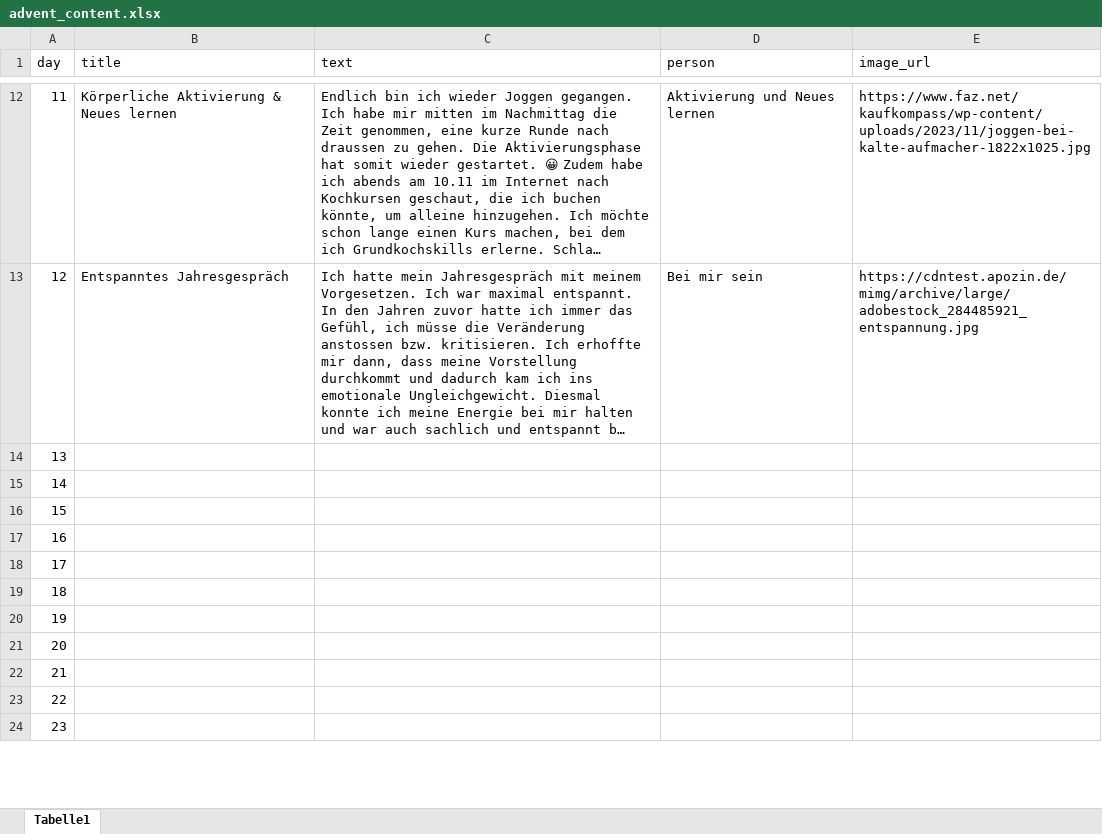
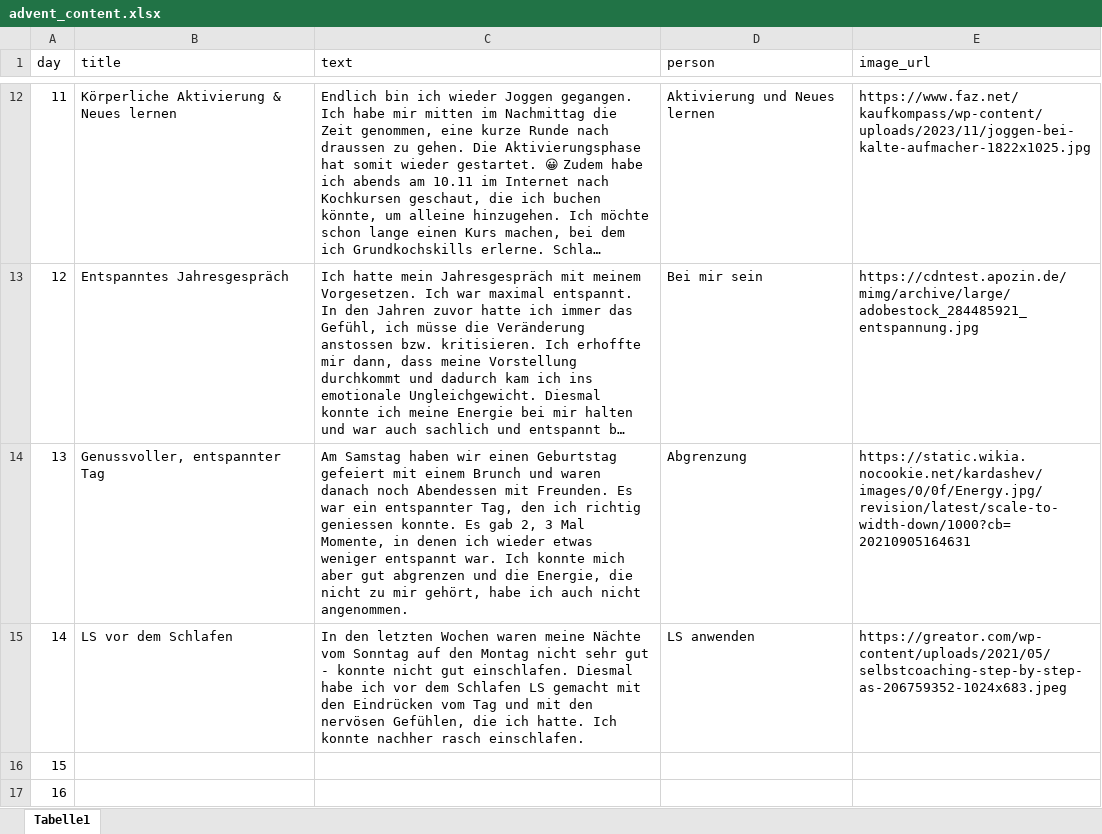
Before and after one commit to silvioobi/adventskalender-mut-und-nicht-mehr-brav, an Excel workbook: advent_content.xlsx, sheet Tabelle1, drawn as a sheet; only a part is shown, gaps mark what is left out; the shorter side is filled out with more unchanged rows; long unchanged cells end in …; values as stored, in another font and other column widths than the file's, no borders; the diff names each change by its address in the sheet, - before the commit and + after, or states it on an @@ line.

Commit message:
Add files via upload
14. + 13.12

```diff
--- a/advent_content.xlsx (sheet Tabelle1)
+++ b/advent_content.xlsx (sheet Tabelle1)
-B14 (title): (empty)
+B14 (title): Genussvoller, entspannter Tag
-C14 (text): (empty)
+C14 (text): Am Samstag haben wir einen Geburtstag gefeiert mit einem Brunch und waren danach noch Abendessen mit Freunden. Es war ein entspannter Tag, den ich richtig geniessen konnte. Es gab 2, 3 Mal Momente, in denen ich wieder etwas weniger entspannt war. Ich konnte mich aber gut abgrenzen und die Energie, die nicht zu mir gehört, habe ich auch nicht angenommen.
-D14 (person): (empty)
+D14 (person): Abgrenzung
-E14 (image_url): (empty)
+E14 (image_url): https://static.wikia.nocookie.net/kardashev/images/0/0f/Energy.jpg/revision/latest/scale-to-width-down/1000?cb=20210905164631
-B15 (title): (empty)
+B15 (title): LS vor dem Schlafen
-C15 (text): (empty)
+C15 (text): In den letzten Wochen waren meine Nächte vom Sonntag auf den Montag nicht sehr gut - konnte nicht gut einschlafen. Diesmal habe ich vor dem Schlafen LS gemacht mit den Eindrücken vom Tag und mit den nervösen Gefühlen, die ich hatte. Ich konnte nachher rasch einschlafen.
-D15 (person): (empty)
+D15 (person): LS anwenden
-E15 (image_url): (empty)
+E15 (image_url): https://greator.com/wp-content/uploads/2021/05/selbstcoaching-step-by-step-as-206759352-1024x683.jpeg
```
